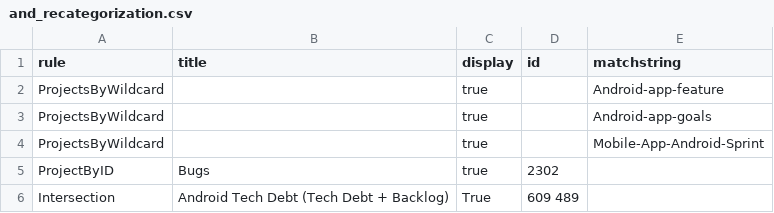
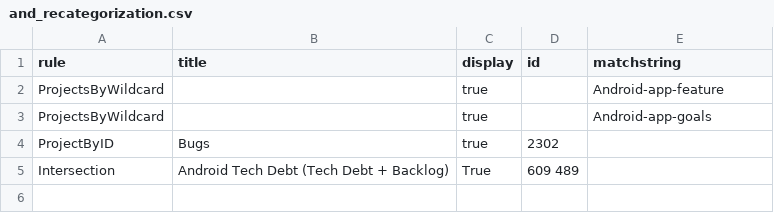
Before and after one commit to wikimedia/phlogiston, a CSV file: and_recategorization.csv, drawn as a sheet.

Commit message:
Update and_recategorization.csv

```diff
--- a/and_recategorization.csv
+++ b/and_recategorization.csv
@@ -3,3 +3,2 @@ ProjectsByWildcard,,true,,Android-app-feature
 ProjectsByWildcard,,true,,Android-app-goals
-ProjectsByWildcard,,true,,Mobile-App-Android-Sprint
 ProjectByID,Bugs,true,2302,
```
